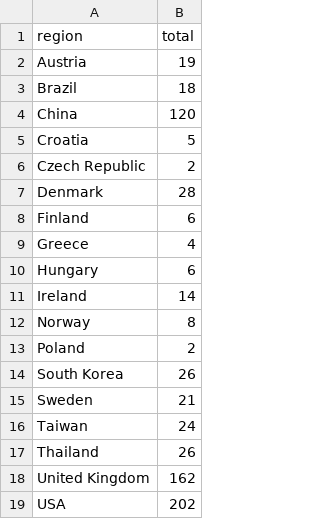
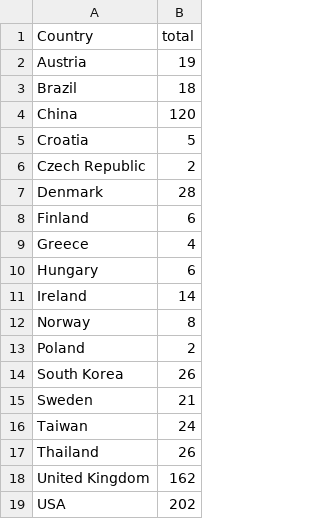
Before and after one commit to eddiechen1/assignment2, a CSV file: data/michelin-groupby.csv, drawn as a sheet.

Commit message:
Update michelin-groupby.csv

```diff
--- a/data/michelin-groupby.csv
+++ b/data/michelin-groupby.csv
@@ -1,2 +1,2 @@
-region,total
+Country,total
 Austria,19
```
